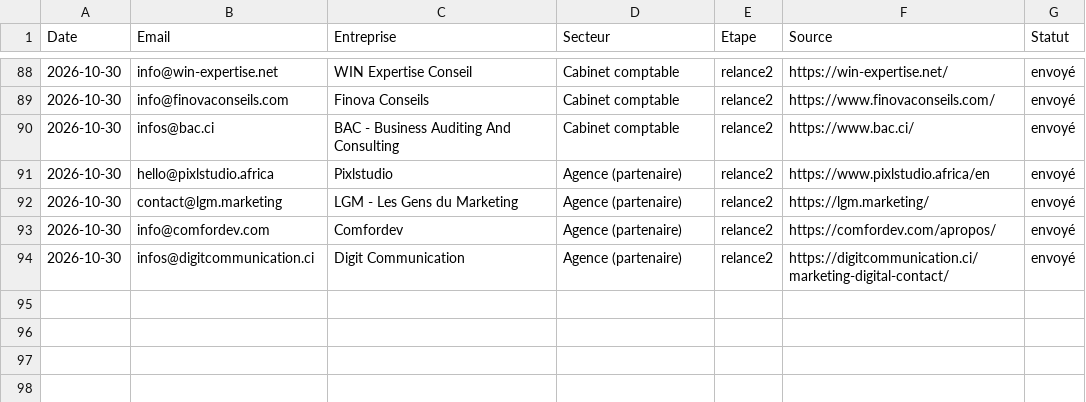
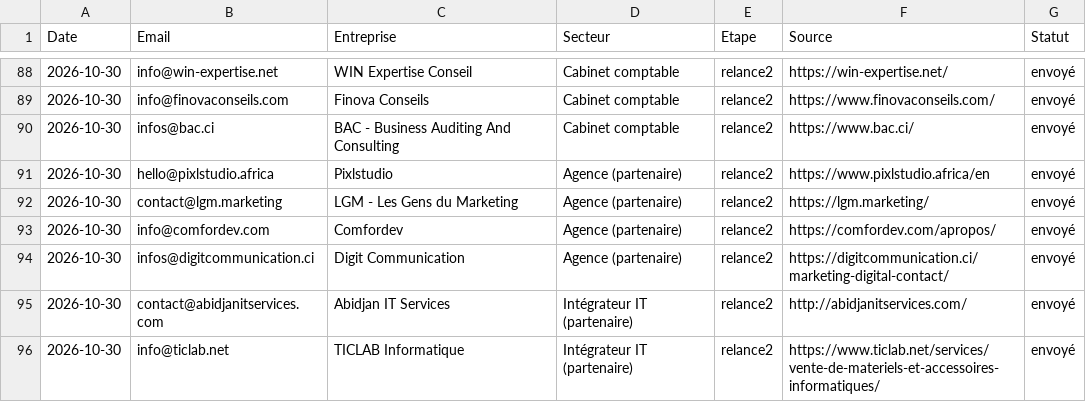
Before and after one commit to moasko/companyOS, a CSV file: docs/prospection/envois.csv, drawn as a sheet; only a part is shown, gaps mark what is left out.

```diff
--- a/docs/prospection/envois.csv
+++ b/docs/prospection/envois.csv
@@ -94 +94,3 @@ Date;Email;Entreprise;Secteur;Etape;Source;Statut
 2026-10-30;infos@digitcommunication.ci;Digit Communication;Agence (partenaire);relance2;https://digitcommunication.ci/marketing-digital-contact/;envoyé
+2026-10-30;contact@abidjanitservices.com;Abidjan IT Services;Intégrateur IT (partenaire);relance2;http://abidjanitservices.com/;envoyé
+2026-10-30;info@ticlab.net;TICLAB Informatique;Intégrateur IT (partenaire);relance2;https://www.ticlab.net/services/vente-de-materiels-et-accessoires-informatiques/;envoyé
```
